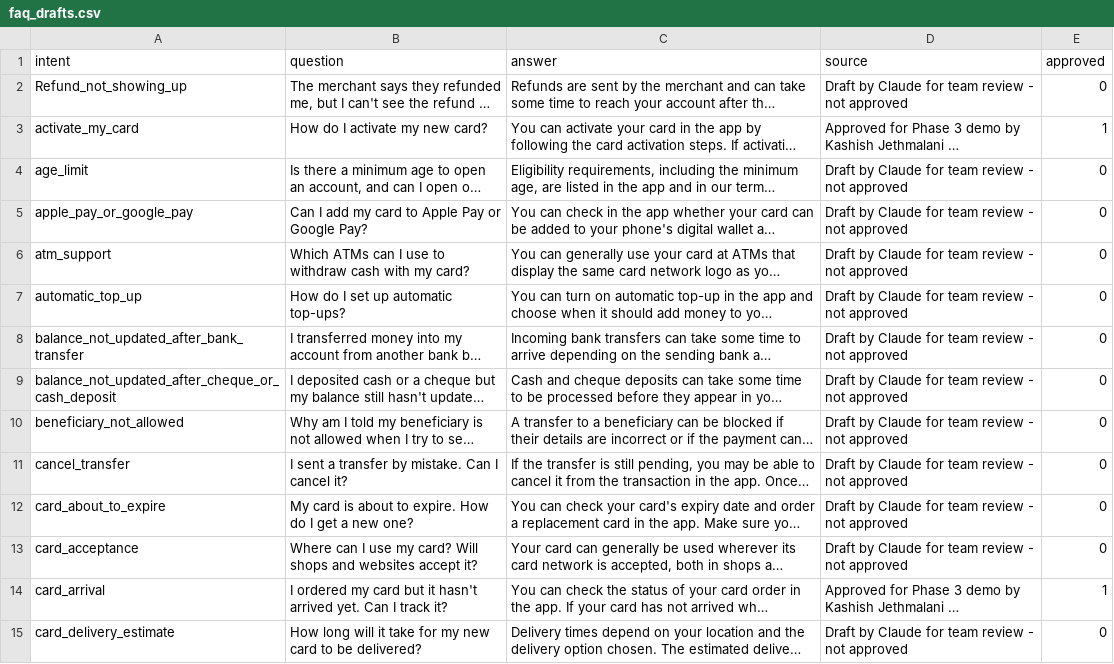
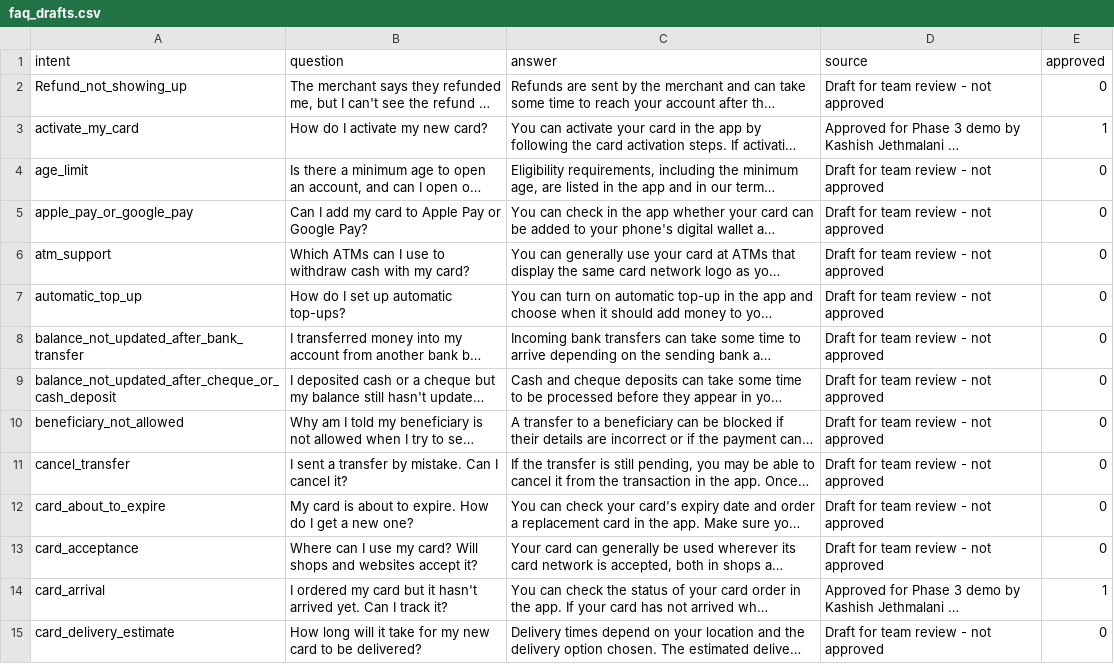
Before and after one commit to answ19/BankAssist, a CSV file: data/faq/faq_drafts.csv, drawn as a sheet; only a part is shown; long unchanged cells end in …; the diff covers the shown part only; the diff names each change by its address in the sheet, - before the commit and + after, or states it on an @@ line.

Commit message:
Update FAQ draft source labels and review demo notes

```diff
--- a/data/faq/faq_drafts.csv
+++ b/data/faq/faq_drafts.csv
-D2 (source): Draft by Claude for team review - not approved
+D2 (source): Draft for team review - not approved
-D4:D13 (source): Draft by Claude for team review - not approved
+D4:D13 (source): Draft for team review - not approved
-D15 (source): Draft by Claude for team review - not approved
+D15 (source): Draft for team review - not approved
```
Also changed, not shown: 59 edited cells elsewhere in this file, 1 other file.
